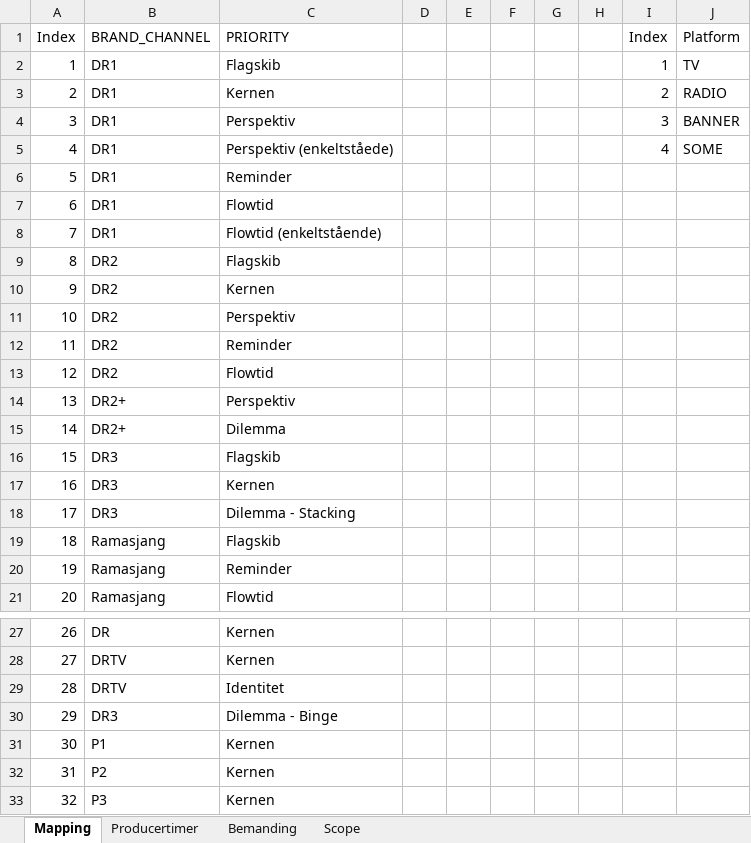
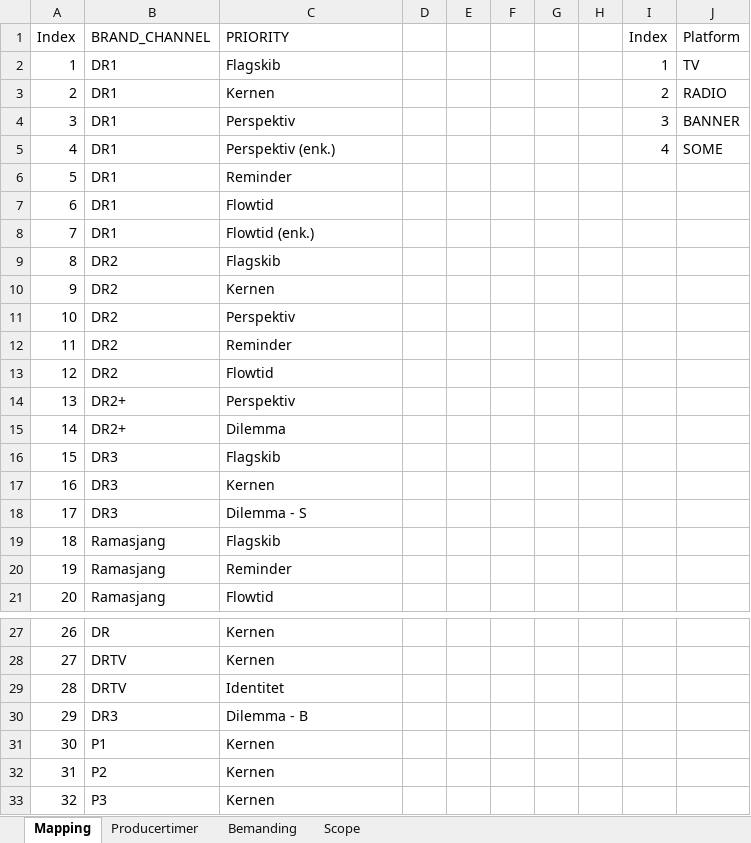
Before and after one commit to sofiebach/Speciale, an Excel workbook: data/data_staffing_constraint.xlsx, sheet Mapping, drawn as a sheet; only a part is shown, gaps mark what is left out; values as stored, in another font and other column widths than the file's, no borders; the diff names each change by its address in the sheet, - before the commit and + after, or states it on an @@ line.

```diff
--- a/data/data_staffing_constraint.xlsx (sheet Mapping)
+++ b/data/data_staffing_constraint.xlsx (sheet Mapping)
-C5 (PRIORITY): Perspektiv (enkeltståede)
+C5 (PRIORITY): Perspektiv (enk.)
-C8 (PRIORITY): Flowtid (enkeltstående)
+C8 (PRIORITY): Flowtid (enk.)
-C18 (PRIORITY): Dilemma - Stacking
+C18 (PRIORITY): Dilemma - S
-C30 (PRIORITY): Dilemma - Binge
+C30 (PRIORITY): Dilemma - B
```
Also changed, not shown: 1 other file.
